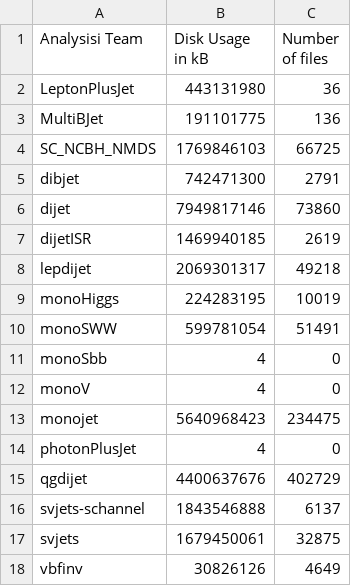
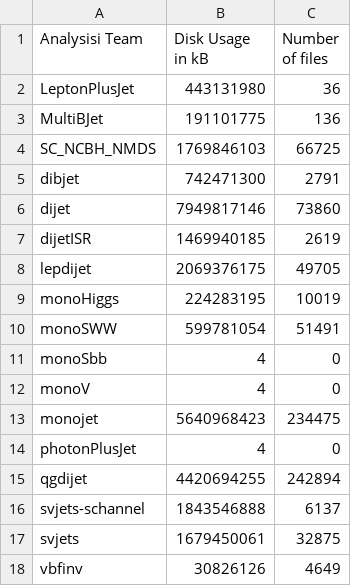
Before and after one commit to vaustrup/ExoticsDiskspaceUsage, a CSV file: reports/jdm.csv, drawn as a sheet.

Commit message:
update subgroup data (2023-09-28)

```diff
--- a/reports/jdm.csv
+++ b/reports/jdm.csv
@@ -7,3 +7,3 @@ dijet,7949817146,73860
 dijetISR,1469940185,2619
-lepdijet,2069301317,49218
+lepdijet,2069376175,49705
 monoHiggs,224283195,10019
@@ -14,3 +14,3 @@ monojet,5640968423,234475
 photonPlusJet,4,0
-qgdijet,4400637676,402729
+qgdijet,4420694255,242894
 svjets-schannel,1843546888,6137
```
Also changed, not shown: 1 other file.
